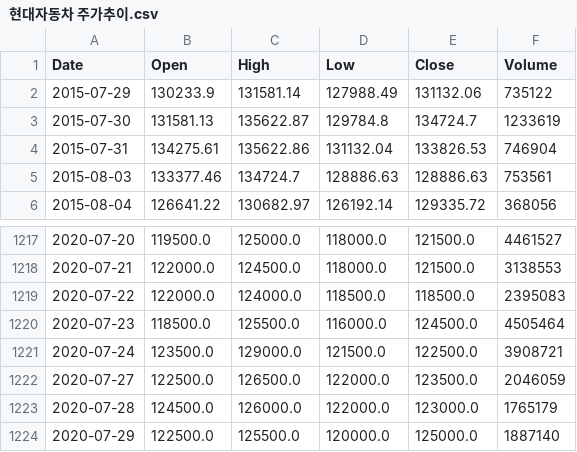
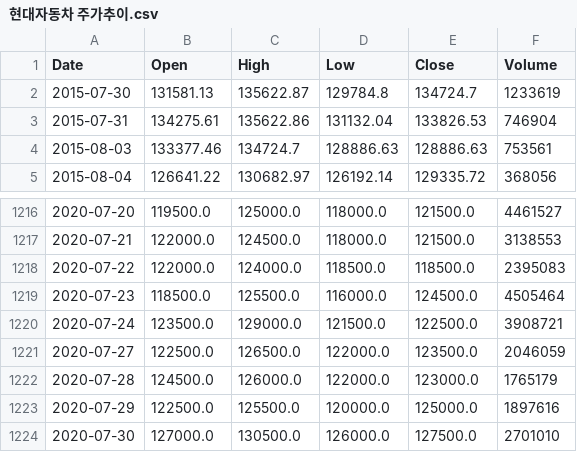
Before and after one commit to doodleima/stockdata_predict, a CSV file: 주가데이터/현대자동차 주가추이.csv, drawn as a sheet; only a part is shown, gaps mark what is left out.

```diff
--- a/주가데이터/현대자동차 주가추이.csv
+++ b/주가데이터/현대자동차 주가추이.csv
@@ -1,3 +1,2 @@
 Date,Open,High,Low,Close,Volume
-2015-07-29,130233.9,131581.14,127988.49,131132.06,735122
 2015-07-30,131581.13,135622.87,129784.8,134724.7,1233619
@@ -1223,2 +1222,3 @@
 2020-07-28,124500.0,126000.0,122000.0,123000.0,1765179
-2020-07-29,122500.0,125500.0,120000.0,125000.0,1887140
+2020-07-29,122500.0,125500.0,120000.0,125000.0,1897616
+2020-07-30,127000.0,130500.0,126000.0,127500.0,2701010
```
Also changed, not shown: 종목코드/회사명 및 종목코드.csv, 33 other files.
